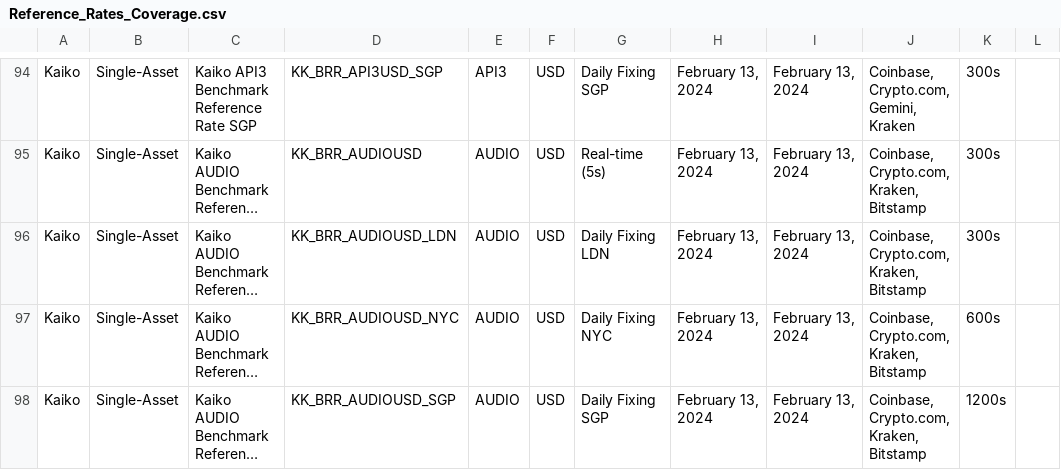
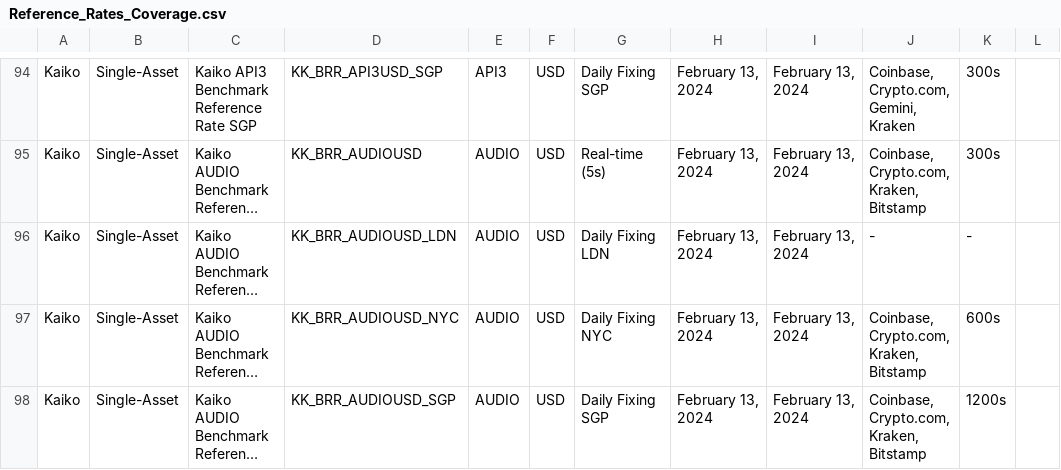
Before and after one commit to rdavill/kaiko_indices_coverage_single, a CSV file: Reference_Rates_Coverage.csv, drawn as a sheet; only a part is shown, gaps mark what is left out; long unchanged cells end in …; the diff names each change by its address in the sheet, - before the commit and + after, or states it on an @@ line.

```diff
--- a/Reference_Rates_Coverage.csv
+++ b/Reference_Rates_Coverage.csv
-J96: Coinbase, Crypto.com, Kraken, Bitstamp
+J96: -
-K96: 300s
+K96: -
```
